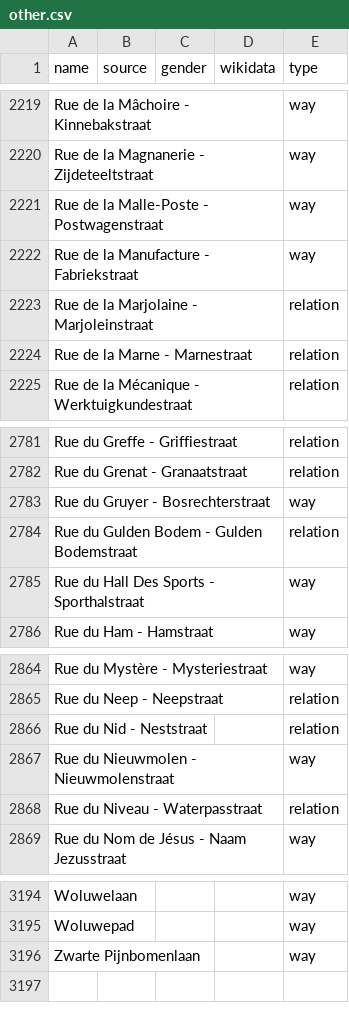
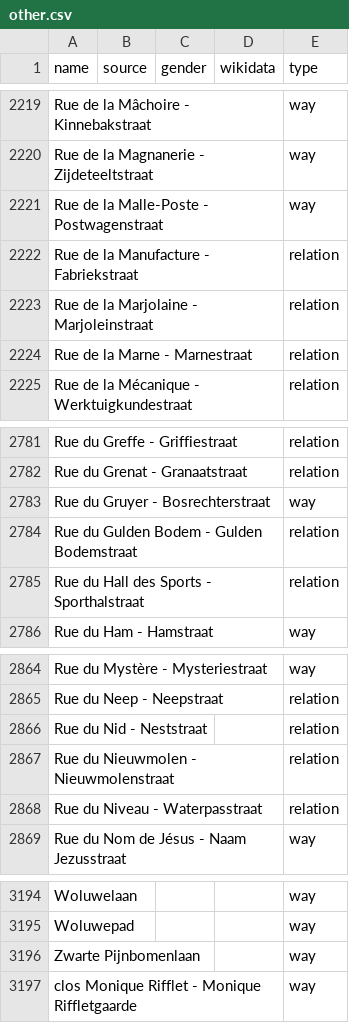
Before and after one commit to EqualStreetNames/equalstreetnames-brussels, a CSV file: data/other.csv, drawn as a sheet; only a part is shown, gaps mark what is left out; removed rows and columns are numbered as before the commit, all else as after; the diff names each change by its address in the sheet, - before the commit and + after, or states it on an @@ line.

```diff
--- a/data/other.csv
+++ b/data/other.csv
-E2222 (type): way
+E2222 (type): relation
-row 2785: Rue du Hall Des Sports - Sporthalstraat |  |  |  | way
+row 2785: Rue du Hall des Sports - Sporthalstraat |  |  |  | relation
-E2867 (type): way
+E2867 (type): relation
+row 3197: clos Monique Rifflet - Monique Riffletgaarde |  |  |  | way
```
Also changed, not shown: 3 other files.
